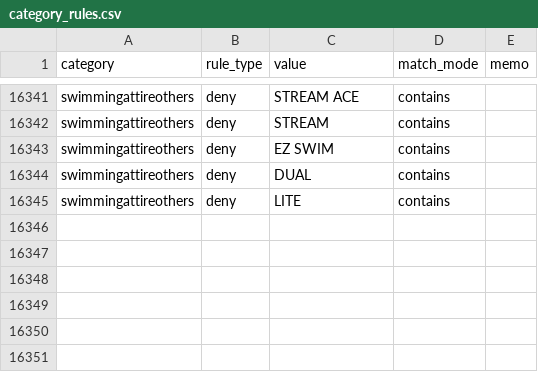
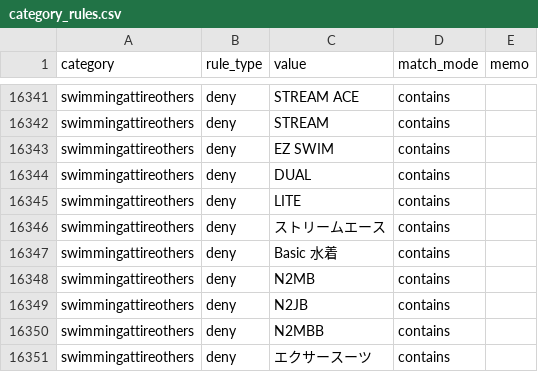
Before and after one commit to dreamcollect-lab/amazon_shopee_system, a CSV file: input/category_rules.csv, drawn as a sheet; only a part is shown, gaps mark what is left out.

Commit message:
Update category_rules.csv

```diff
--- a/input/category_rules.csv
+++ b/input/category_rules.csv
@@ -16345 +16345,7 @@ swimmingattireothers,deny,DUAL,contains,
 swimmingattireothers,deny,LITE,contains,
+swimmingattireothers,deny,ストリームエース,contains,
+swimmingattireothers,deny,Basic 水着,contains,
+swimmingattireothers,deny,N2MB,contains,
+swimmingattireothers,deny,N2JB,contains,
+swimmingattireothers,deny,N2MBB,contains,
+swimmingattireothers,deny,エクサースーツ,contains,
```
